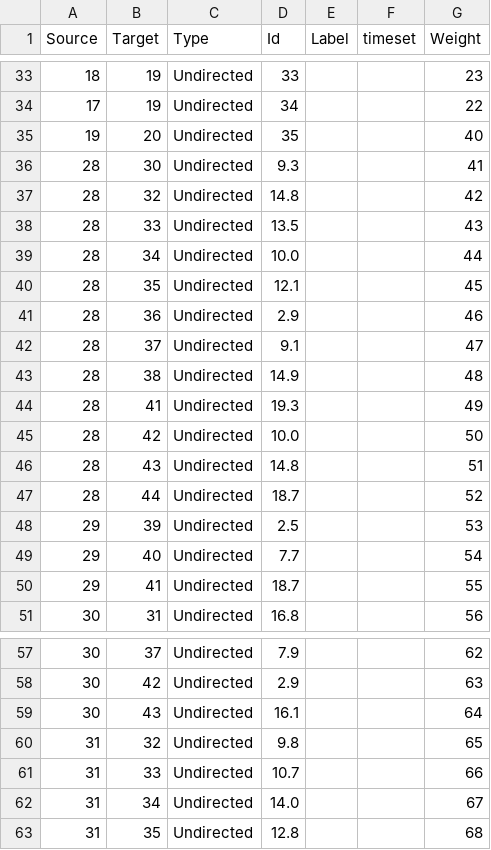
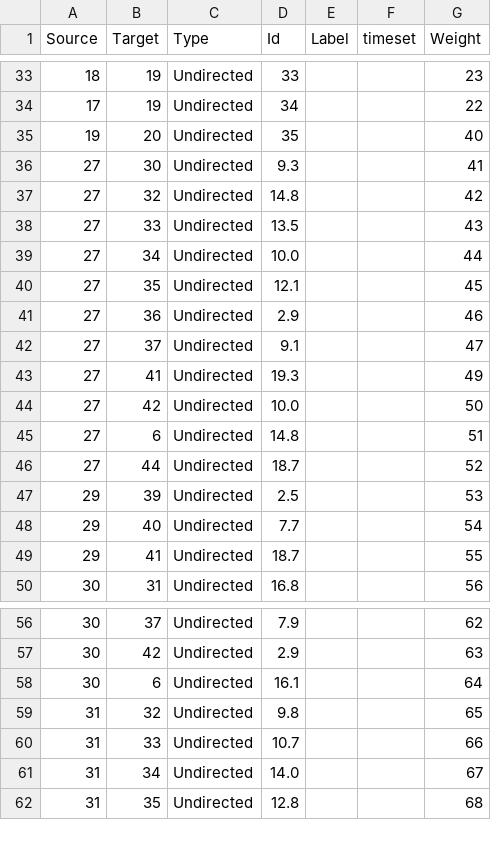
Before and after one commit to alessandrofurlan/projeto-cr, a CSV file: edges_completo.csv, drawn as a sheet; only a part is shown, gaps mark what is left out; the diff covers the shown part only.

```diff
--- a/edges_completo.csv
+++ b/edges_completo.csv
@@ -35,14 +35,13 @@ Source,Target,Type,Id,Label,timeset,Weight
 19,20,Undirected,35,,,40
-28,30,Undirected,9.3,,,41
-28,32,Undirected,14.8,,,42
-28,33,Undirected,13.5,,,43
-28,34,Undirected,10.0,,,44
-28,35,Undirected,12.1,,,45
-28,36,Undirected,2.9,,,46
-28,37,Undirected,9.1,,,47
-28,38,Undirected,14.9,,,48
-28,41,Undirected,19.3,,,49
-28,42,Undirected,10.0,,,50
-28,43,Undirected,14.8,,,51
-28,44,Undirected,18.7,,,52
+27,30,Undirected,9.3,,,41
+27,32,Undirected,14.8,,,42
+27,33,Undirected,13.5,,,43
+27,34,Undirected,10.0,,,44
+27,35,Undirected,12.1,,,45
+27,36,Undirected,2.9,,,46
+27,37,Undirected,9.1,,,47
+27,41,Undirected,19.3,,,49
+27,42,Undirected,10.0,,,50
+27,6,Undirected,14.8,,,51
+27,44,Undirected,18.7,,,52
 29,39,Undirected,2.5,,,53
@@ -58,3 +57,3 @@ Source,Target,Type,Id,Label,timeset,Weight
 30,42,Undirected,2.9,,,63
-30,43,Undirected,16.1,,,64
+30,6,Undirected,16.1,,,64
 31,32,Undirected,9.8,,,65
```
Also changed, not shown: 6 added rows, 5 removed rows and 5 edited cells elsewhere in this file, nodes_completo.csv, 1 other file.
